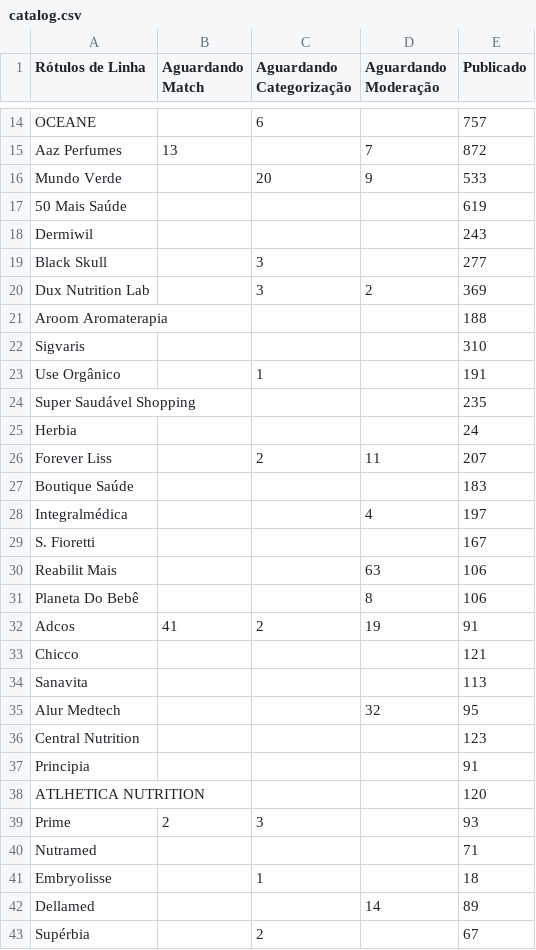
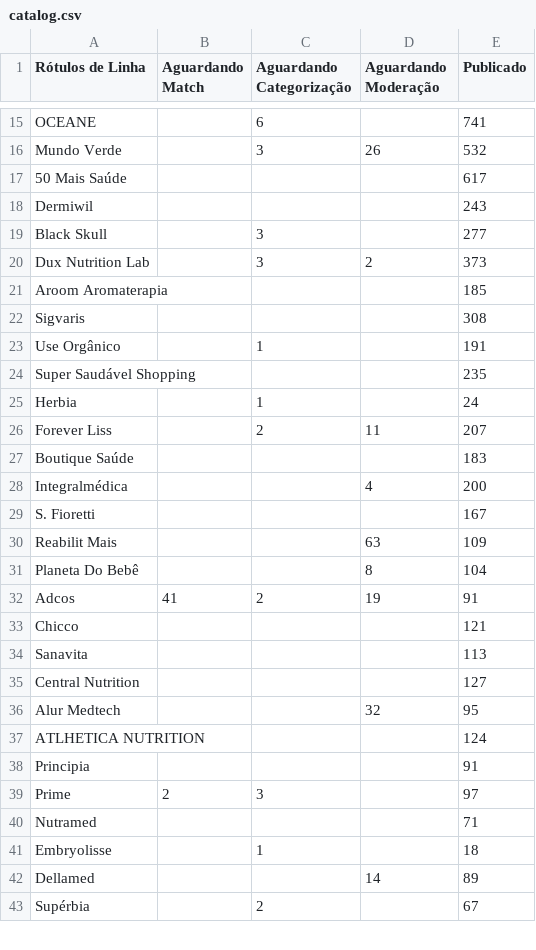
Before and after one commit to panvelinfinita/csv, a CSV file: catalog.csv, drawn as a sheet; only a part is shown, gaps mark what is left out; removed rows and columns are numbered as before the commit, all else as after; the diff covers the shown part only; the diff names each change by its address in the sheet, - before the commit and + after, or states it on an @@ line.

```diff
--- a/catalog.csv
+++ b/catalog.csv
-E15 (Publicado): 757
+E15 (Publicado): 741
-row 15: Aaz Perfumes | 13 |  | 7 | 872
-C16 (Aguardando Categorização): 20
+C16 (Aguardando Categorização): 3
-D16 (Aguardando Moderação): 9
+D16 (Aguardando Moderação): 26
-E16 (Publicado): 533
+E16 (Publicado): 532
-E17 (Publicado): 619
+E17 (Publicado): 617
-E20 (Publicado): 369
+E20 (Publicado): 373
-E21 (Publicado): 188
+E21 (Publicado): 185
-E22 (Publicado): 310
+E22 (Publicado): 308
-C25 (Aguardando Categorização): (empty)
+C25 (Aguardando Categorização): 1
-E28 (Publicado): 197
+E28 (Publicado): 200
-E30 (Publicado): 106
+E30 (Publicado): 109
-E31 (Publicado): 106
+E31 (Publicado): 104
+row 35: Central Nutrition |  |  |  | 127
-row 36: Central Nutrition |  |  |  | 123
+row 37: ATLHETICA NUTRITION |  |  |  | 124
-row 38: ATLHETICA NUTRITION |  |  |  | 120
-E39 (Publicado): 93
+E39 (Publicado): 97
```
Also changed, not shown: 2 added rows, 1 removed row and 38 edited cells elsewhere in this file.
